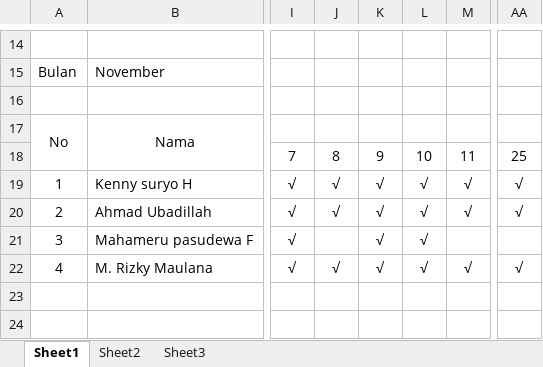
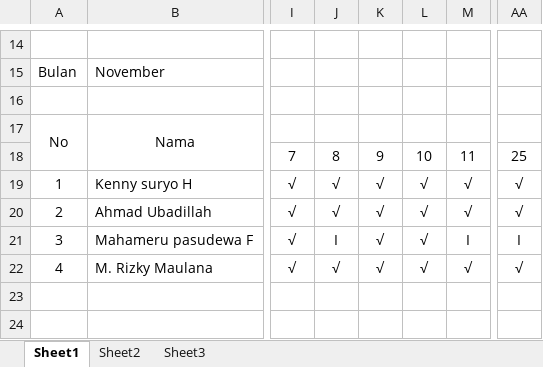
Before and after one commit to AhmadUbaidillah12/internship, an Excel workbook: Rekap Absen.xlsx, sheet Sheet1, drawn as a sheet; only a part is shown, gaps mark what is left out; values as stored, in another font and other column widths than the file's, no borders; the diff names each change by its address in the sheet, - before the commit and + after, or states it on an @@ line.

Commit message:
Add files via upload

```diff
--- a/Rekap Absen.xlsx (sheet Sheet1)
+++ b/Rekap Absen.xlsx (sheet Sheet1)
-J21: (empty)
+J21: I
-M21: (empty)
+M21: I
-AA21: (empty)
+AA21: I
```
